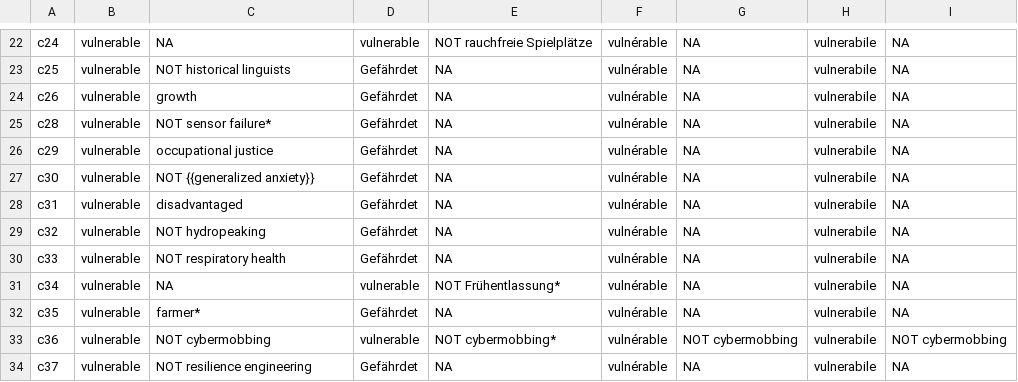
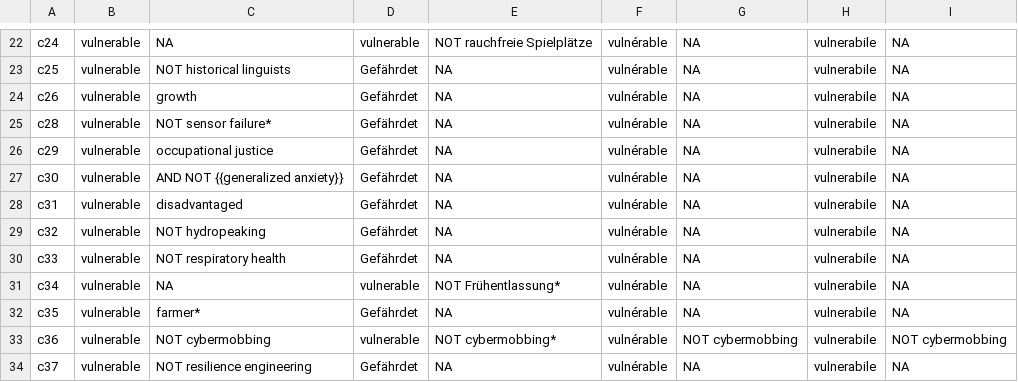
Before and after one commit to sustainability-zhaw/keywords, a CSV file: data/sdgs/with_posterior/SDG1.csv, drawn as a sheet; only a part is shown, gaps mark what is left out.

Commit message:
Update SDG1.csv

```diff
--- a/data/sdgs/with_posterior/SDG1.csv
+++ b/data/sdgs/with_posterior/SDG1.csv
@@ -26,3 +26,3 @@ c28;vulnerable;NOT sensor failure*;Gefährdet;NA;vulnérable;NA;vulnerabile;NA
 c29;vulnerable;occupational justice;Gefährdet;NA;vulnérable;NA;vulnerabile;NA
-c30;vulnerable;NOT {{generalized anxiety}};Gefährdet;NA;vulnérable;NA;vulnerabile;NA
+c30;vulnerable;AND NOT {{generalized anxiety}};Gefährdet;NA;vulnérable;NA;vulnerabile;NA
 c31;vulnerable;disadvantaged;Gefährdet;NA;vulnérable;NA;vulnerabile;NA
```
